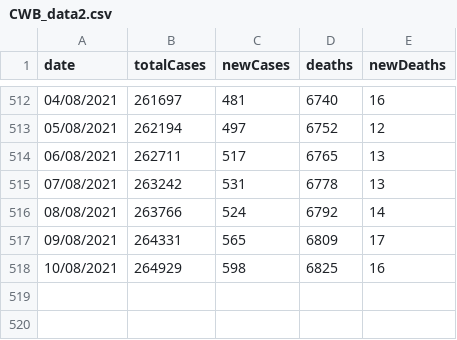
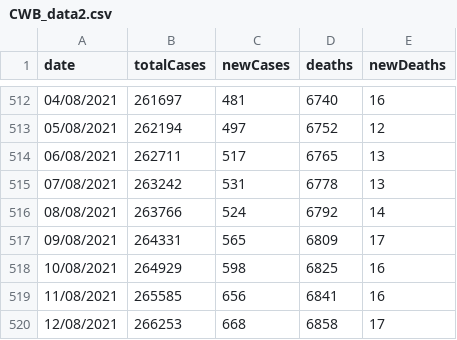
Before and after one commit to Bmottan/COVID_data_comp, a CSV file: Import Data/CWB_data2.csv, drawn as a sheet; only a part is shown, gaps mark what is left out; the diff names each change by its address in the sheet, - before the commit and + after, or states it on an @@ line.

```diff
--- a/Import Data/CWB_data2.csv
+++ b/Import Data/CWB_data2.csv
+row 519: 11/08/2021 | 265585 | 656 | 6841 | 16
+row 520: 12/08/2021 | 266253 | 668 | 6858 | 17
```
Also changed, not shown: Import Data/CWBvax.csv, 3 other files.
